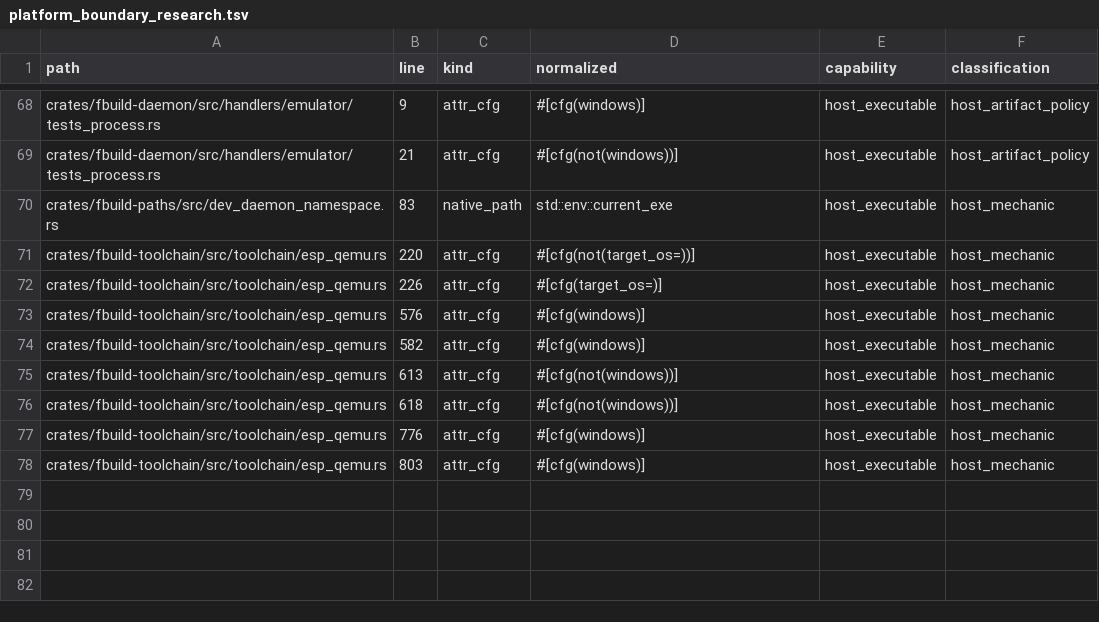
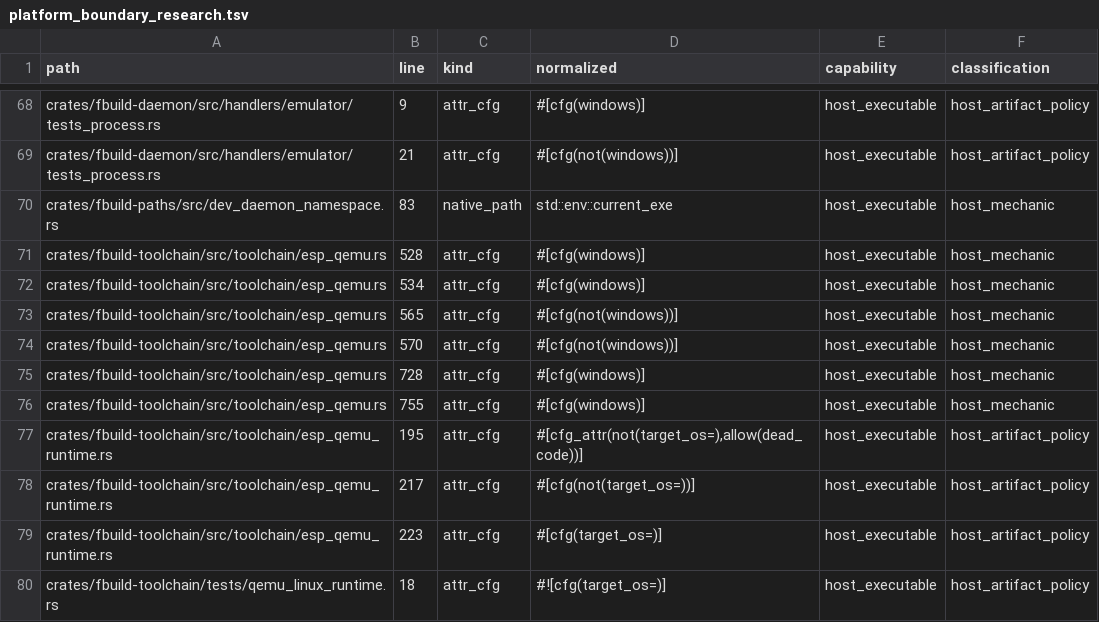
Before and after one commit to FastLED/fbuild, a TSV file: ci/platform_boundary_research.tsv, drawn as a sheet; only a part is shown, gaps mark what is left out.

```diff
--- a/ci/platform_boundary_research.tsv
+++ b/ci/platform_boundary_research.tsv
@@ -70,9 +70,11 @@ crates/fbuild-daemon/src/handlers/emulator/tests_process.rs	21	attr_cfg	#[cfg(no
 crates/fbuild-paths/src/dev_daemon_namespace.rs	83	native_path	std::env::current_exe	host_executable	host_mechanic
-crates/fbuild-toolchain/src/toolchain/esp_qemu.rs	220	attr_cfg	#[cfg(not(target_os=))]	host_executable	host_mechanic
-crates/fbuild-toolchain/src/toolchain/esp_qemu.rs	226	attr_cfg	#[cfg(target_os=)]	host_executable	host_mechanic
-crates/fbuild-toolchain/src/toolchain/esp_qemu.rs	576	attr_cfg	#[cfg(windows)]	host_executable	host_mechanic
-crates/fbuild-toolchain/src/toolchain/esp_qemu.rs	582	attr_cfg	#[cfg(windows)]	host_executable	host_mechanic
-crates/fbuild-toolchain/src/toolchain/esp_qemu.rs	613	attr_cfg	#[cfg(not(windows))]	host_executable	host_mechanic
-crates/fbuild-toolchain/src/toolchain/esp_qemu.rs	618	attr_cfg	#[cfg(not(windows))]	host_executable	host_mechanic
-crates/fbuild-toolchain/src/toolchain/esp_qemu.rs	776	attr_cfg	#[cfg(windows)]	host_executable	host_mechanic
-crates/fbuild-toolchain/src/toolchain/esp_qemu.rs	803	attr_cfg	#[cfg(windows)]	host_executable	host_mechanic
+crates/fbuild-toolchain/src/toolchain/esp_qemu.rs	528	attr_cfg	#[cfg(windows)]	host_executable	host_mechanic
+crates/fbuild-toolchain/src/toolchain/esp_qemu.rs	534	attr_cfg	#[cfg(windows)]	host_executable	host_mechanic
+crates/fbuild-toolchain/src/toolchain/esp_qemu.rs	565	attr_cfg	#[cfg(not(windows))]	host_executable	host_mechanic
+crates/fbuild-toolchain/src/toolchain/esp_qemu.rs	570	attr_cfg	#[cfg(not(windows))]	host_executable	host_mechanic
+crates/fbuild-toolchain/src/toolchain/esp_qemu.rs	728	attr_cfg	#[cfg(windows)]	host_executable	host_mechanic
+crates/fbuild-toolchain/src/toolchain/esp_qemu.rs	755	attr_cfg	#[cfg(windows)]	host_executable	host_mechanic
+crates/fbuild-toolchain/src/toolchain/esp_qemu_runtime.rs	195	attr_cfg	#[cfg_attr(not(target_os=),allow(dead_code))]	host_executable	host_artifact_policy
+crates/fbuild-toolchain/src/toolchain/esp_qemu_runtime.rs	217	attr_cfg	#[cfg(not(target_os=))]	host_executable	host_artifact_policy
+crates/fbuild-toolchain/src/toolchain/esp_qemu_runtime.rs	223	attr_cfg	#[cfg(target_os=)]	host_executable	host_artifact_policy
+crates/fbuild-toolchain/tests/qemu_linux_runtime.rs	18	attr_cfg	#![cfg(target_os=)]	host_executable	host_artifact_policy
```
Also changed, not shown: 2 other files.
